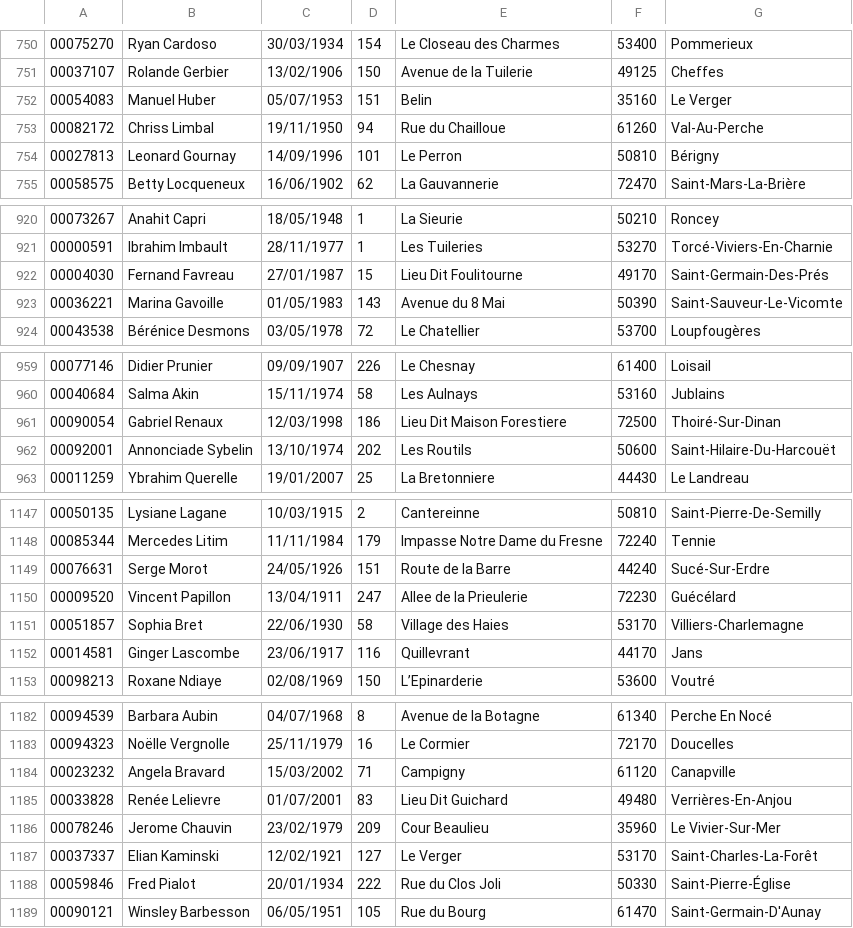
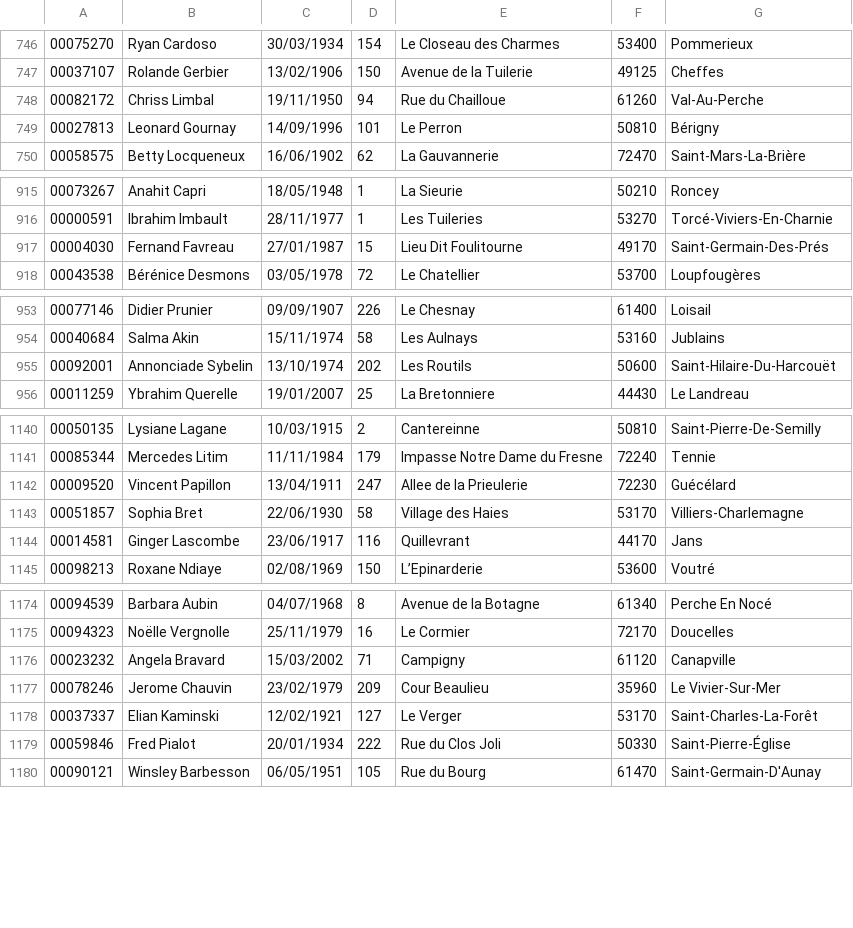
Before and after one commit to standard3/BTS1, a CSV file: 02_C/06_Fichiers/02_csv2xml/export_npa/20210211_input_npa.csv, drawn as a sheet; only a part is shown, gaps mark what is left out; the diff covers the shown part only.

```diff
--- a/02_C/06_Fichiers/02_csv2xml/export_npa/20210211_input_npa.csv
+++ b/02_C/06_Fichiers/02_csv2xml/export_npa/20210211_input_npa.csv
@@ -751,3 +747,2 @@
 00037107	Rolande Gerbier	13/02/1906	150	Avenue de la Tuilerie	49125	Cheffes
-00054083	Manuel Huber	05/07/1953	151	Belin	35160	Le Verger
 00082172	Chriss Limbal	19/11/1950	94	Rue du Chailloue	61260	Val-Au-Perche
@@ -922,3 +917,2 @@
 00004030	Fernand Favreau	27/01/1987	15	Lieu Dit Foulitourne	49170	Saint-Germain-Des-Prés
-00036221	Marina Gavoille	01/05/1983	143	Avenue du 8 Mai	50390	Saint-Sauveur-Le-Vicomte
 00043538	Bérénice Desmons	03/05/1978	72	Le Chatellier	53700	Loupfougères
@@ -960,3 +954,2 @@
 00040684	Salma Akin	15/11/1974	58	Les Aulnays	53160	Jublains
-00090054	Gabriel Renaux	12/03/1998	186	Lieu Dit Maison Forestiere	72500	Thoiré-Sur-Dinan
 00092001	Annonciade Sybelin	13/10/1974	202	Les Routils	50600	Saint-Hilaire-Du-Harcouët
@@ -1148,3 +1141,2 @@
 00085344	Mercedes Litim	11/11/1984	179	Impasse Notre Dame du Fresne	72240	Tennie
-00076631	Serge Morot	24/05/1926	151	Route de la Barre	44240	Sucé-Sur-Erdre
 00009520	Vincent Papillon	13/04/1911	247	Allee de la Prieulerie	72230	Guécélard
@@ -1184,3 +1176,2 @@
 00023232	Angela Bravard	15/03/2002	71	Campigny	61120	Canapville
-00033828	Renée Lelievre	01/07/2001	83	Lieu Dit Guichard	49480	Verrières-En-Anjou
 00078246	Jerome Chauvin	23/02/1979	209	Cour Beaulieu	35960	Le Vivier-Sur-Mer
```
Also changed, not shown: 21 removed rows elsewhere in this file, 2 other files.
